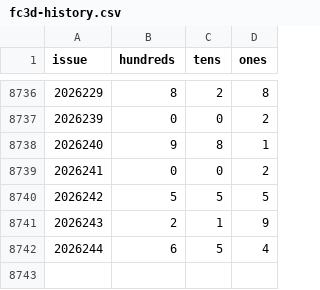
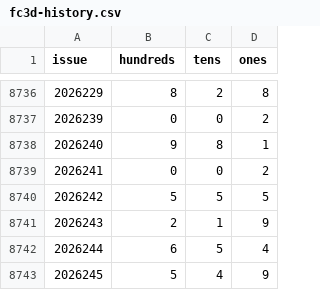
Before and after one commit to 212616130-creator/fc3d-tens-kill, a CSV file: data/fc3d-history.csv, drawn as a sheet; only a part is shown, gaps mark what is left out.

```diff
--- a/data/fc3d-history.csv
+++ b/data/fc3d-history.csv
@@ -8742 +8742,2 @@ issue,hundreds,tens,ones
 2026244,6,5,4
+2026245,5,4,9
```
Also changed, not shown: 4 other files.
